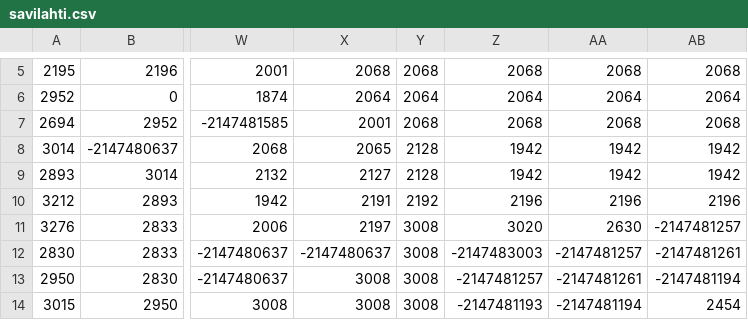
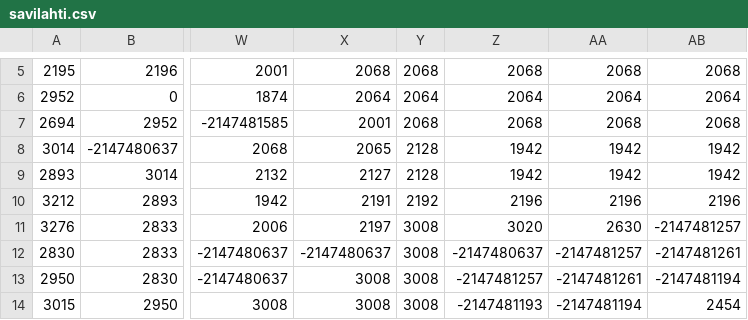
Before and after one commit to serveri/salagrilli2026, a CSV file: public/puzzle-8/data/savilahti.csv, drawn as a sheet; only a part is shown, gaps mark what is left out; the diff names each change by its address in the sheet, - before the commit and + after, or states it on an @@ line.

```diff
--- a/public/puzzle-8/data/savilahti.csv
+++ b/public/puzzle-8/data/savilahti.csv
-Z12: -2147483003
+Z12: -2147480637
```
Also changed, not shown: public/puzzle-8/data/serveriquest.csv, public/puzzle-8/data/snellmania.csv, 4 other files.
